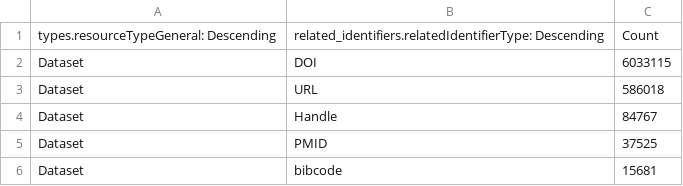
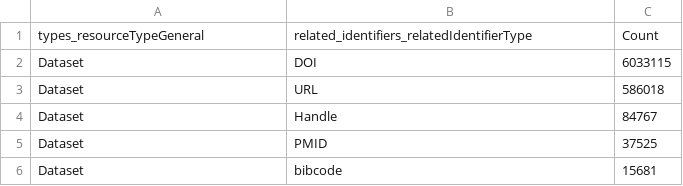
Before and after one commit to kjgarza/mallard, a CSV file: data/raw/relatedIdentifier_resourcerTypeGeneral_relatedIdentifierType_24082022_V1.csv, drawn as a sheet; only a part is shown.

```diff
--- a/data/raw/relatedIdentifier_resourcerTypeGeneral_relatedIdentifierType_24082022_V1.csv
+++ b/data/raw/relatedIdentifier_resourcerTypeGeneral_relatedIdentifierType_24082022_V1.csv
@@ -1,2 +1,2 @@
-"types.resourceTypeGeneral: Descending","related_identifiers.relatedIdentifierType: Descending",Count
+"types_resourceTypeGeneral","related_identifiers_relatedIdentifierType",Count
 Dataset,DOI,6033115
```
Also changed, not shown: data/raw/ResourceTypeGeneral_client_240822_v1.csv, data/raw/completeness_contributorAffiliationName_24082022.csv, 24 other files.
